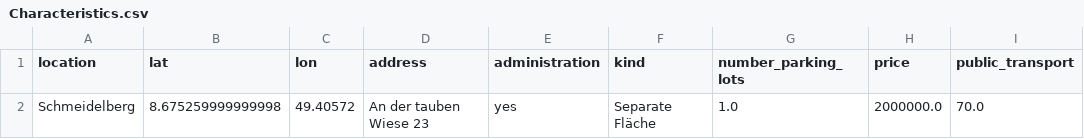
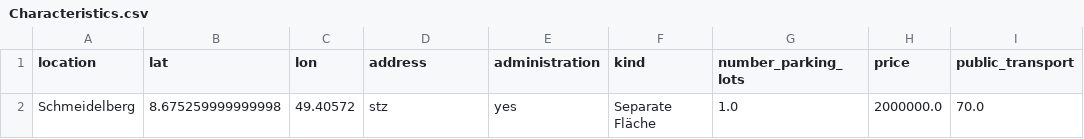
Before and after one commit to PuR-Dashboard/Dashboard, a CSV file: Data/Characteristics.csv, drawn as a sheet; only a part is shown; the diff names each change by its address in the sheet, - before the commit and + after, or states it on an @@ line.

```diff
--- a/Data/Characteristics.csv
+++ b/Data/Characteristics.csv
-D2 (address): An der tauben Wiese 23
+D2 (address): stz
```
Also changed, not shown: 2 other files.
